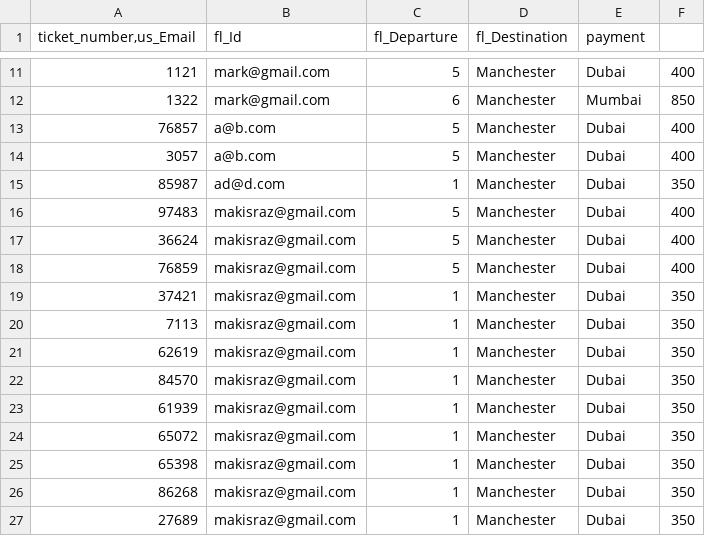
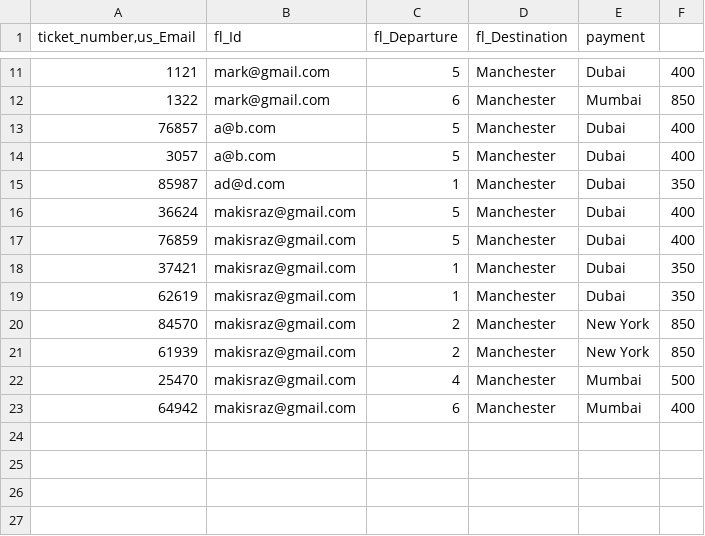
Before and after one commit to dannicz/UoMAirlines, a CSV file: UoMAirlinesPaymentsDB.csv, drawn as a sheet; only a part is shown, gaps mark what is left out.

```diff
--- a/UoMAirlinesPaymentsDB.csv
+++ b/UoMAirlinesPaymentsDB.csv
@@ -15,3 +15,2 @@
 85987,ad@d.com,1,Manchester,Dubai,350
-97483,makisraz@gmail.com,5,Manchester,Dubai,400
 36624,makisraz@gmail.com,5,Manchester,Dubai,400
@@ -19,9 +18,6 @@
 37421,makisraz@gmail.com,1,Manchester,Dubai,350
-7113,makisraz@gmail.com,1,Manchester,Dubai,350
 62619,makisraz@gmail.com,1,Manchester,Dubai,350
-84570,makisraz@gmail.com,1,Manchester,Dubai,350
-61939,makisraz@gmail.com,1,Manchester,Dubai,350
-65072,makisraz@gmail.com,1,Manchester,Dubai,350
-65398,makisraz@gmail.com,1,Manchester,Dubai,350
-86268,makisraz@gmail.com,1,Manchester,Dubai,350
-27689,makisraz@gmail.com,1,Manchester,Dubai,350
+84570,makisraz@gmail.com,2,Manchester,New York,850
+61939,makisraz@gmail.com,2,Manchester,New York,850
+25470,makisraz@gmail.com,4,Manchester,Mumbai,500
+64942,makisraz@gmail.com,6,Manchester,Mumbai,400
```
Also changed, not shown: 11 other files.
